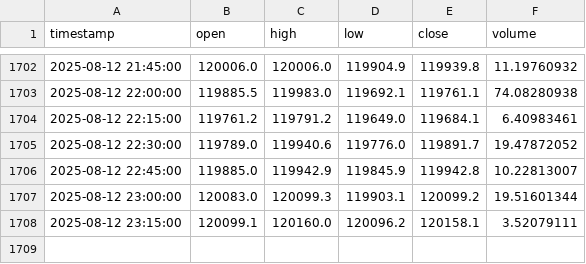
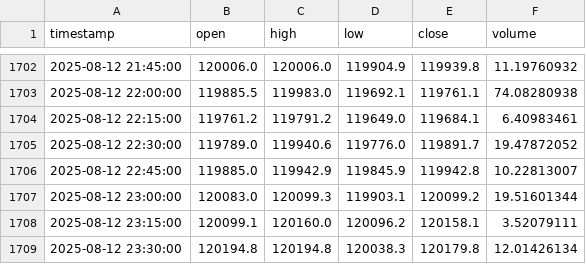
Before and after one commit to rimasfernandes1985/btc-15m-trading-bot, a CSV file: btc_data.csv, drawn as a sheet; only a part is shown, gaps mark what is left out.

```diff
--- a/btc_data.csv
+++ b/btc_data.csv
@@ -1708 +1708,2 @@ timestamp,open,high,low,close,volume
 2025-08-12 23:15:00,120099.1,120160.0,120096.2,120158.1,3.52079111
+2025-08-12 23:30:00,120194.8,120194.8,120038.3,120179.8,12.01426134
```
Also changed, not shown: 1 other file.
